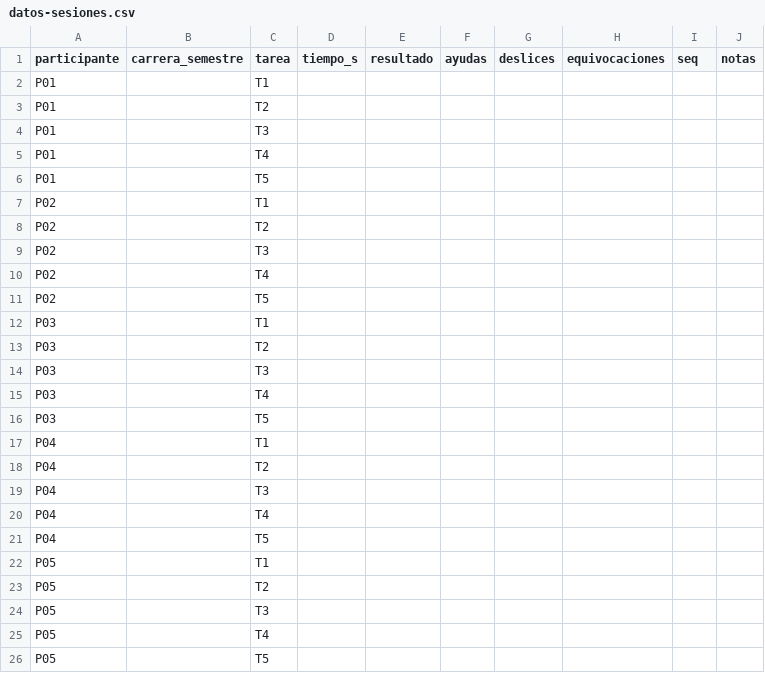
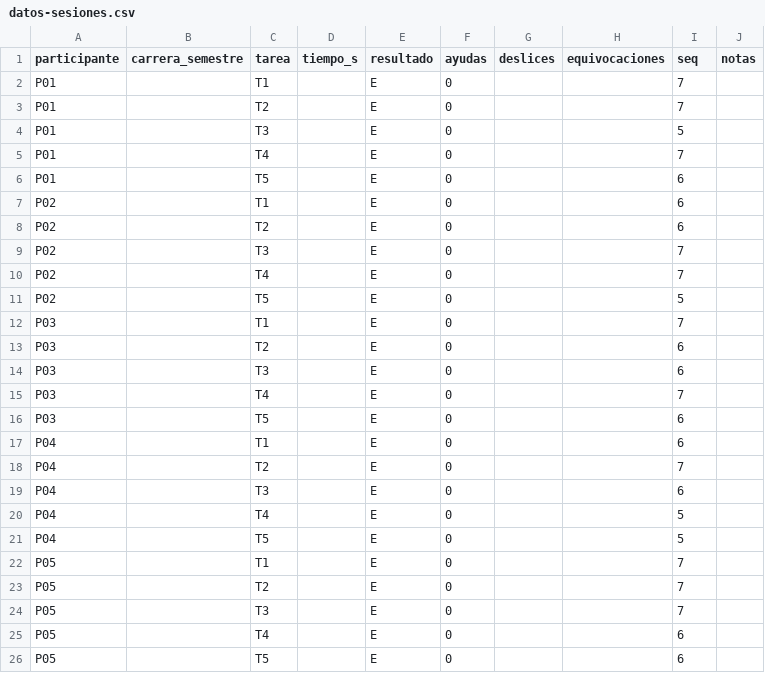
Before and after one commit to DavidPe1307/APE_6_HCI, a CSV file: docs/03-evaluacion/usuarios/datos-sesiones.csv, drawn as a sheet.

Commit message:
docs(F3): resultados de pruebas con usuarios P01-P05 (exito, ayudas, SEQ) con limitaciones del registro (Closes #14)

```diff
--- a/docs/03-evaluacion/usuarios/datos-sesiones.csv
+++ b/docs/03-evaluacion/usuarios/datos-sesiones.csv
@@ -1,26 +1,26 @@
 participante;carrera_semestre;tarea;tiempo_s;resultado;ayudas;deslices;equivocaciones;seq;notas
-P01;;T1;;;;;;;
-P01;;T2;;;;;;;
-P01;;T3;;;;;;;
-P01;;T4;;;;;;;
-P01;;T5;;;;;;;
-P02;;T1;;;;;;;
-P02;;T2;;;;;;;
-P02;;T3;;;;;;;
-P02;;T4;;;;;;;
-P02;;T5;;;;;;;
-P03;;T1;;;;;;;
-P03;;T2;;;;;;;
-P03;;T3;;;;;;;
-P03;;T4;;;;;;;
-P03;;T5;;;;;;;
-P04;;T1;;;;;;;
-P04;;T2;;;;;;;
-P04;;T3;;;;;;;
-P04;;T4;;;;;;;
-P04;;T5;;;;;;;
-P05;;T1;;;;;;;
-P05;;T2;;;;;;;
-P05;;T3;;;;;;;
-P05;;T4;;;;;;;
-P05;;T5;;;;;;;
+P01;;T1;;E;0;;;7;
+P01;;T2;;E;0;;;7;
+P01;;T3;;E;0;;;5;
+P01;;T4;;E;0;;;7;
+P01;;T5;;E;0;;;6;
+P02;;T1;;E;0;;;6;
+P02;;T2;;E;0;;;6;
+P02;;T3;;E;0;;;7;
+P02;;T4;;E;0;;;7;
+P02;;T5;;E;0;;;5;
+P03;;T1;;E;0;;;7;
+P03;;T2;;E;0;;;6;
+P03;;T3;;E;0;;;6;
+P03;;T4;;E;0;;;7;
+P03;;T5;;E;0;;;6;
+P04;;T1;;E;0;;;6;
+P04;;T2;;E;0;;;7;
+P04;;T3;;E;0;;;6;
+P04;;T4;;E;0;;;5;
+P04;;T5;;E;0;;;5;
+P05;;T1;;E;0;;;7;
+P05;;T2;;E;0;;;7;
+P05;;T3;;E;0;;;7;
+P05;;T4;;E;0;;;6;
+P05;;T5;;E;0;;;6;
```
Also changed, not shown: 2 other files.
